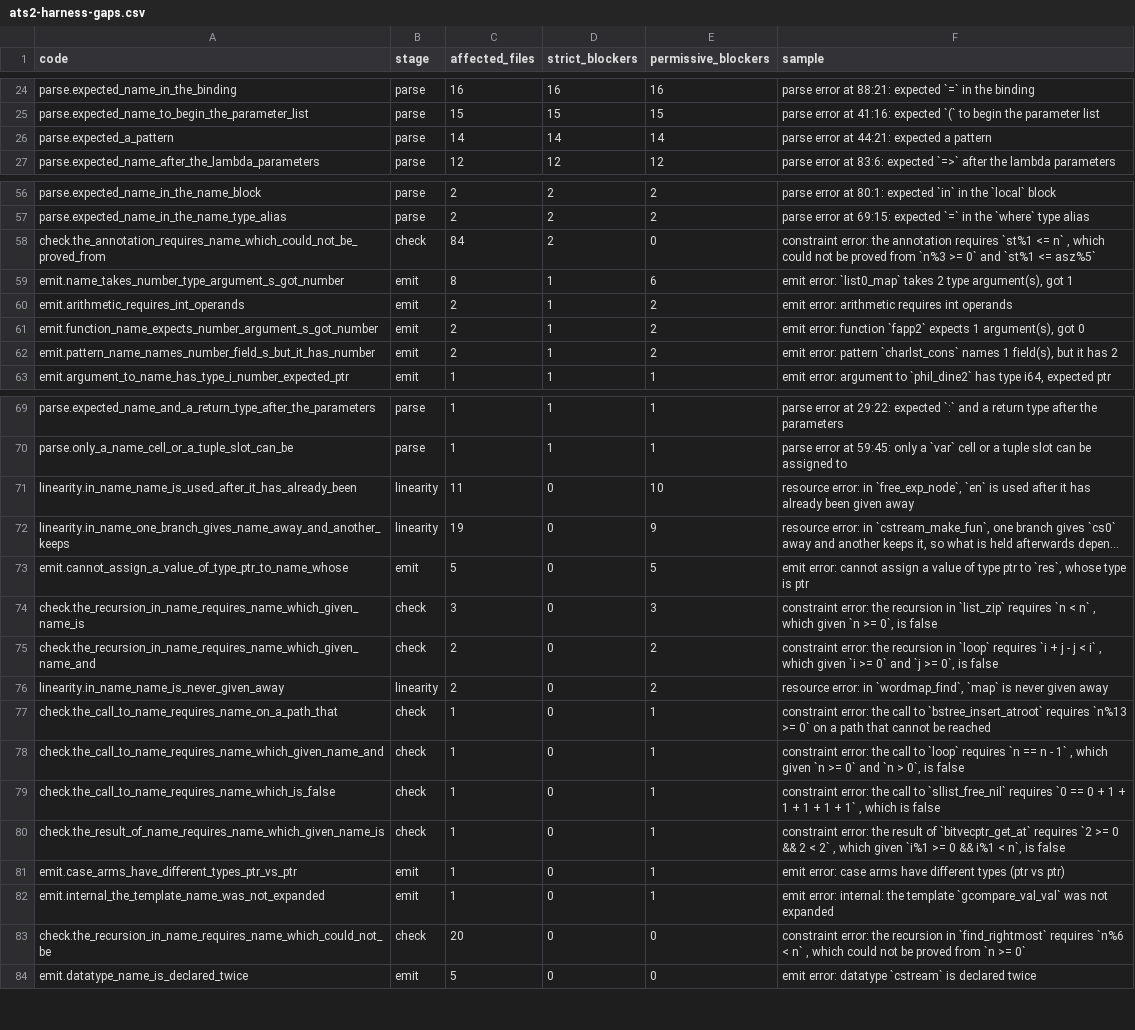
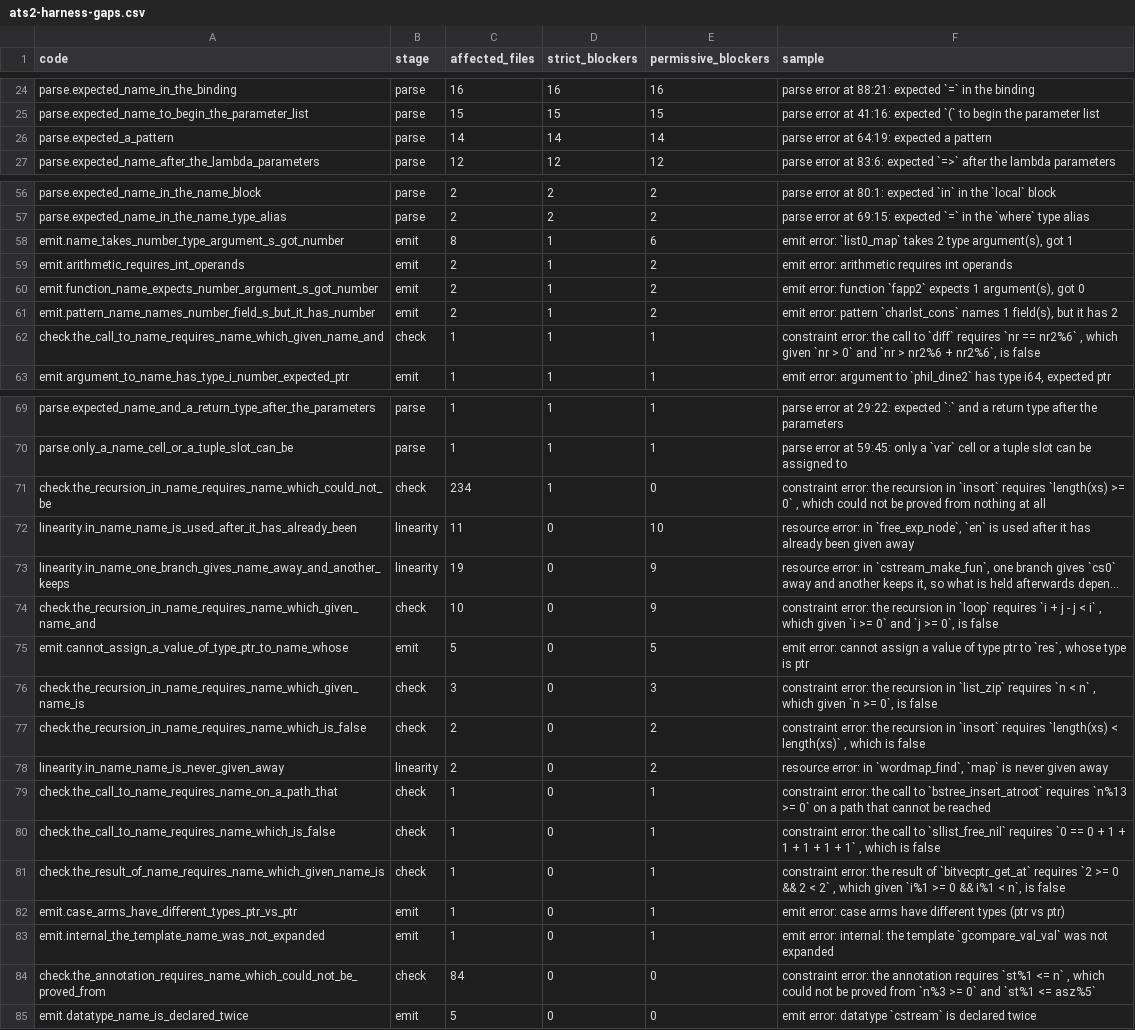
Before and after one commit to jimd-den/ats2-rustified-to-llvm, a CSV file: ats2-harness-gaps.csv, drawn as a sheet; only a part is shown, gaps mark what is left out; long unchanged cells end in …; removed rows and columns are numbered as before the commit, all else as after; the diff covers the shown part only; the diff names each change by its address in the sheet, - before the commit and + after, or states it on an @@ line.

```diff
--- a/ats2-harness-gaps.csv
+++ b/ats2-harness-gaps.csv
-F26 (sample): parse error at 44:21: expected a pattern
+F26 (sample): parse error at 64:19: expected a pattern
-row 58: check.the_annotation_requires_name_which_could_not_be_proved_from | check | 84 | 2 | 0 | constraint error: the annotation requires `st%1 <= n` , which could not be proved from `n%3 >= 0` and `st%1 <= asz%5`
+row 62: check.the_call_to_name_requires_name_which_given_name_and | check | 1 | 1 | 1 | constraint error: the call to `diff` requires `nr == nr2%6` , which given `nr > 0` and `nr > nr2%6 + nr2%6`, is false
+row 71: check.the_recursion_in_name_requires_name_which_could_not_be | check | 234 | 1 | 0 | constraint error: the recursion in `insort` requires `length(xs) >= 0` , which could not be proved from nothing at all
+row 74: check.the_recursion_in_name_requires_name_which_given_name_and | check | 10 | 0 | 9 | constraint error: the recursion in `loop` requires `i + j - j < i` , which given `i >= 0` and `j >= 0`, is false
-A77 (code): check.the_recursion_in_name_requires_name_which_given_name_and
+A77 (code): check.the_recursion_in_name_requires_name_which_is_false
-F77 (sample): …recursion in `loop` requires `i + j - j < i` , which given `i >= 0` and `j >= 0`, is false
+F77 (sample): …recursion in `insort` requires `length(xs) < length(xs)` , which is false
-row 78: check.the_call_to_name_requires_name_which_given_name_and | check | 1 | 0 | 1 | constraint error: the call to `loop` requires `n == n - 1` , which given `n >= 0` and `n > 0`, is false
-A84 (code): check.the_recursion_in_name_requires_name_which_could_not_be
+A84 (code): check.the_annotation_requires_name_which_could_not_be_proved_from
-C84 (affected_files): 20
+C84 (affected_files): 84
-F84 (sample): …error: the recursion in `find_rightmost` requires `n%6 < n` , which could not be proved from `n >= 0`
+F84 (sample): …error: the annotation requires `st%1 <= n` , which could not be proved from `n%3 >= 0` and `st%1 <= asz%5`
```
Also changed, not shown: 1 added row, 1 removed row and 11 edited cells elsewhere in this file, 3 other files.
